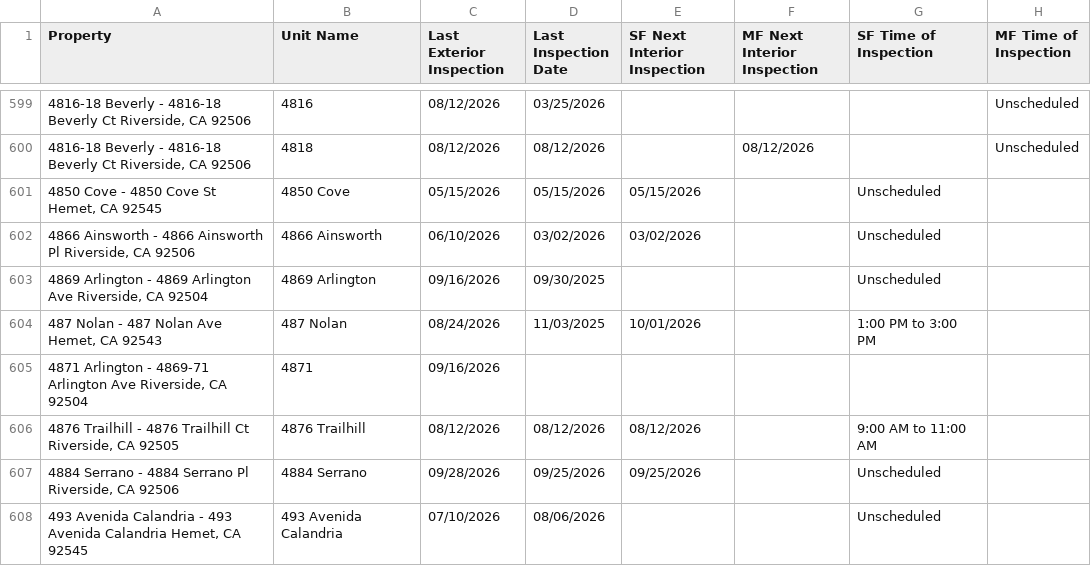
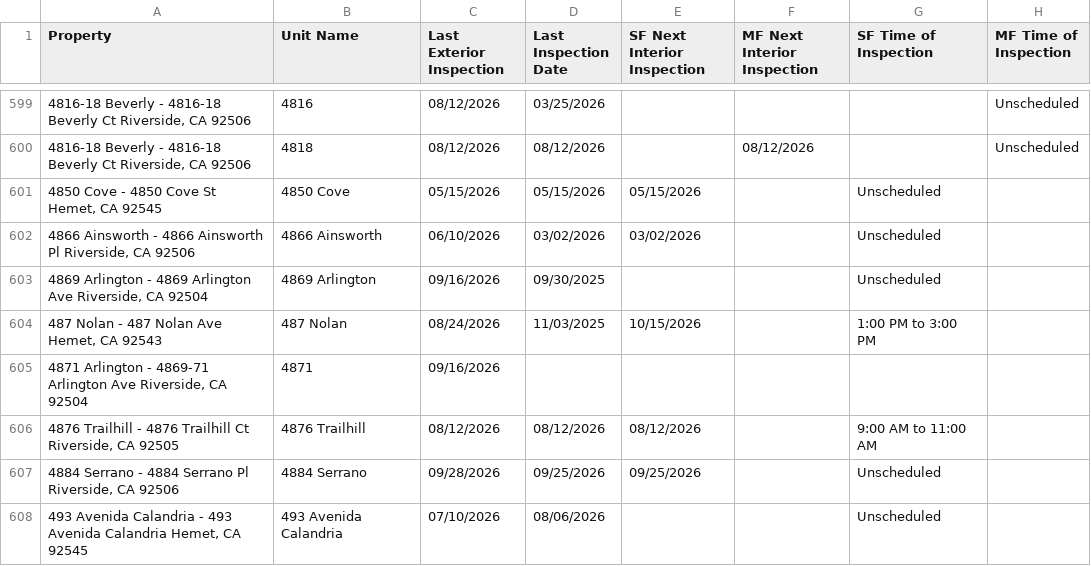
Before and after one commit to ryconn-pm/inspection-portal, a CSV file: data/report.csv, drawn as a sheet; only a part is shown, gaps mark what is left out; the diff covers the shown part only; the diff names each change by its address in the sheet, - before the commit and + after, or states it on an @@ line.

Commit message:
Auto-update inspection report

```diff
--- a/data/report.csv
+++ b/data/report.csv
-E604 (SF Next Interior Inspection): 10/01/2026
+E604 (SF Next Interior Inspection): 10/15/2026
```
Also changed, not shown: 109 edited cells elsewhere in this file.
